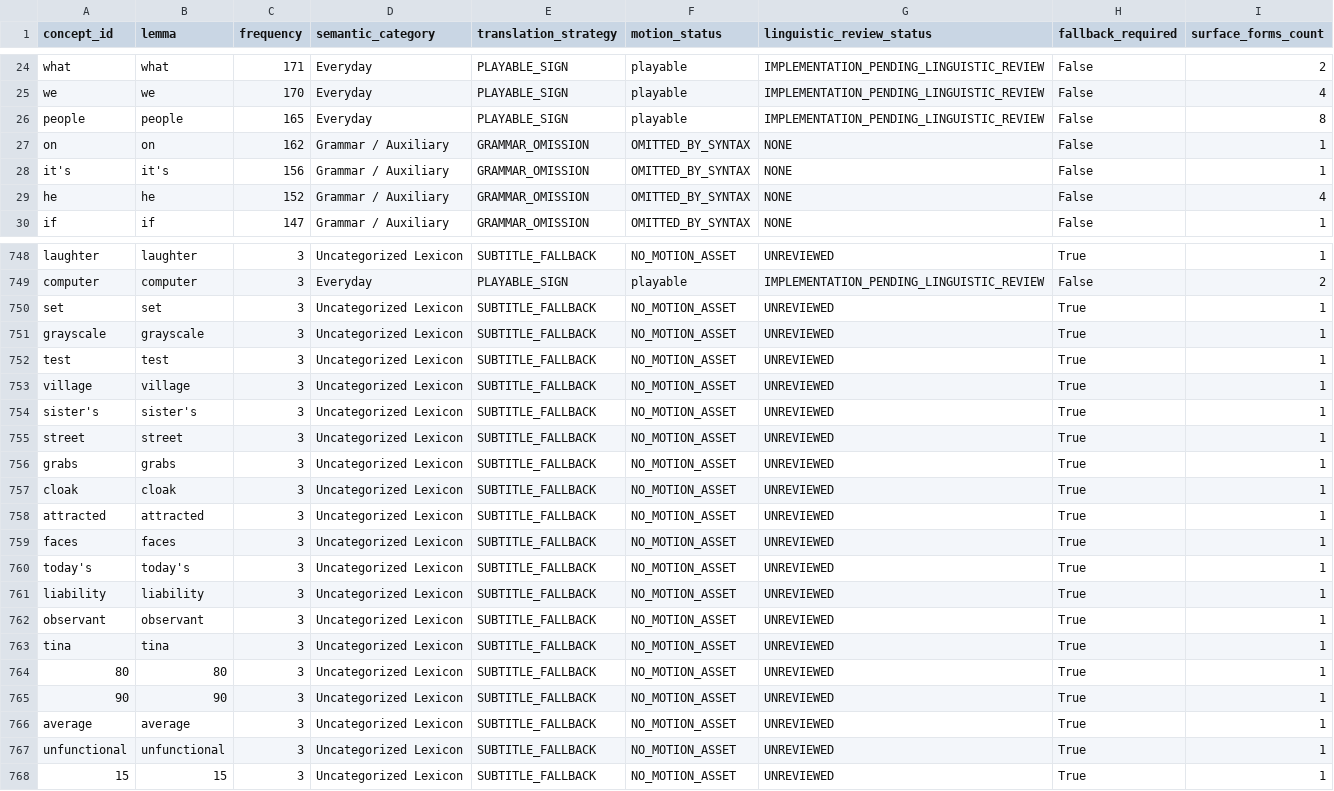
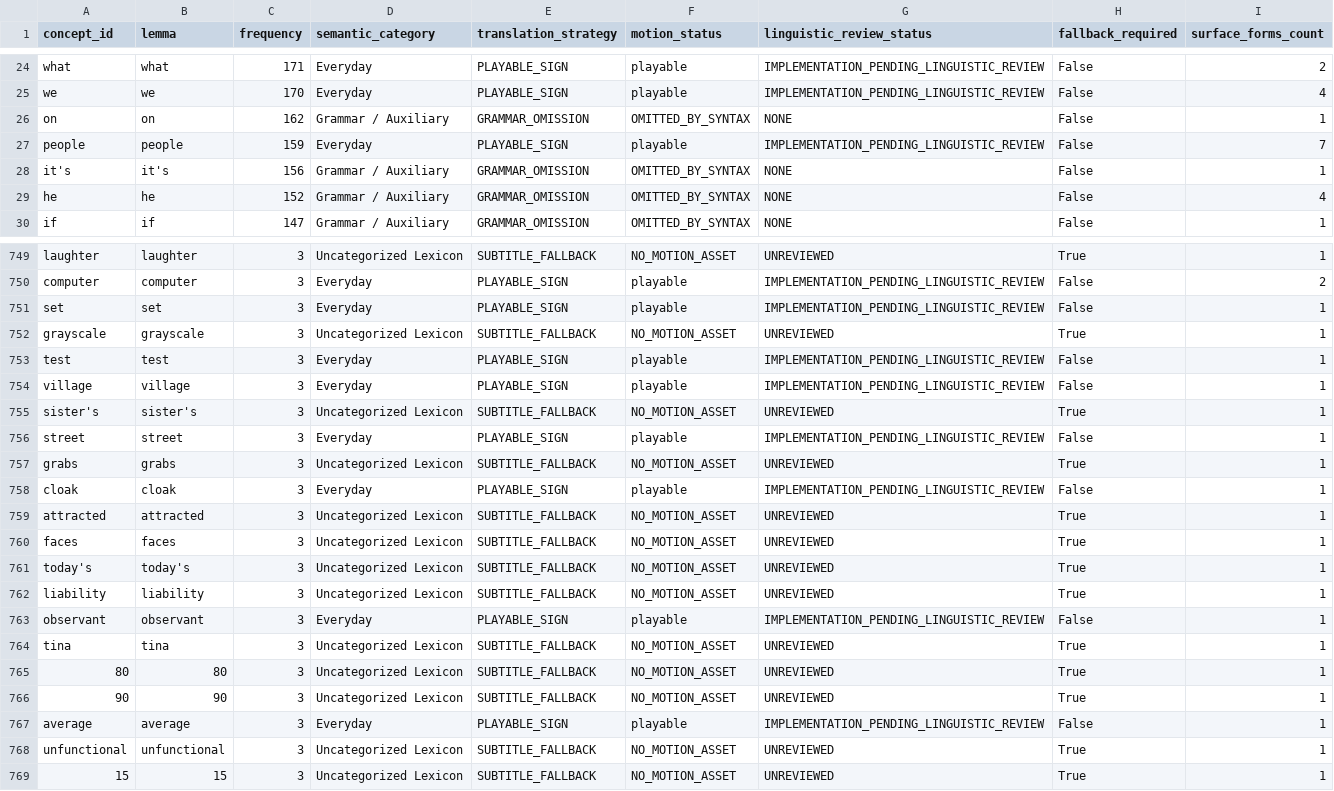
Before and after one commit to shammatthews-life/Sign-interpretor, a CSV file: data/isl_corpus_lexicon.csv, drawn as a sheet; only a part is shown, gaps mark what is left out; the diff covers the shown part only.

Commit message:
feat(isl): reach landmark 500 signs milestone and 89.84% communicative coverage (H24-B14)

```diff
--- a/data/isl_corpus_lexicon.csv
+++ b/data/isl_corpus_lexicon.csv
@@ -25,4 +25,4 @@ what,what,171,Everyday,PLAYABLE_SIGN,playable,IMPLEMENTATION_PENDING_LINGUISTIC_
 we,we,170,Everyday,PLAYABLE_SIGN,playable,IMPLEMENTATION_PENDING_LINGUISTIC_REVIEW,False,4
-people,people,165,Everyday,PLAYABLE_SIGN,playable,IMPLEMENTATION_PENDING_LINGUISTIC_REVIEW,False,8
 on,on,162,Grammar / Auxiliary,GRAMMAR_OMISSION,OMITTED_BY_SYNTAX,NONE,False,1
+people,people,159,Everyday,PLAYABLE_SIGN,playable,IMPLEMENTATION_PENDING_LINGUISTIC_REVIEW,False,7
 it's,it's,156,Grammar / Auxiliary,GRAMMAR_OMISSION,OMITTED_BY_SYNTAX,NONE,False,1
@@ -749,10 +750,10 @@ laughter,laughter,3,Uncategorized Lexicon,SUBTITLE_FALLBACK,NO_MOTION_ASSET,UNRE
 computer,computer,3,Everyday,PLAYABLE_SIGN,playable,IMPLEMENTATION_PENDING_LINGUISTIC_REVIEW,False,2
-set,set,3,Uncategorized Lexicon,SUBTITLE_FALLBACK,NO_MOTION_ASSET,UNREVIEWED,True,1
+set,set,3,Everyday,PLAYABLE_SIGN,playable,IMPLEMENTATION_PENDING_LINGUISTIC_REVIEW,False,1
 grayscale,grayscale,3,Uncategorized Lexicon,SUBTITLE_FALLBACK,NO_MOTION_ASSET,UNREVIEWED,True,1
-test,test,3,Uncategorized Lexicon,SUBTITLE_FALLBACK,NO_MOTION_ASSET,UNREVIEWED,True,1
-village,village,3,Uncategorized Lexicon,SUBTITLE_FALLBACK,NO_MOTION_ASSET,UNREVIEWED,True,1
+test,test,3,Everyday,PLAYABLE_SIGN,playable,IMPLEMENTATION_PENDING_LINGUISTIC_REVIEW,False,1
+village,village,3,Everyday,PLAYABLE_SIGN,playable,IMPLEMENTATION_PENDING_LINGUISTIC_REVIEW,False,1
 sister's,sister's,3,Uncategorized Lexicon,SUBTITLE_FALLBACK,NO_MOTION_ASSET,UNREVIEWED,True,1
-street,street,3,Uncategorized Lexicon,SUBTITLE_FALLBACK,NO_MOTION_ASSET,UNREVIEWED,True,1
+street,street,3,Everyday,PLAYABLE_SIGN,playable,IMPLEMENTATION_PENDING_LINGUISTIC_REVIEW,False,1
 grabs,grabs,3,Uncategorized Lexicon,SUBTITLE_FALLBACK,NO_MOTION_ASSET,UNREVIEWED,True,1
-cloak,cloak,3,Uncategorized Lexicon,SUBTITLE_FALLBACK,NO_MOTION_ASSET,UNREVIEWED,True,1
+cloak,cloak,3,Everyday,PLAYABLE_SIGN,playable,IMPLEMENTATION_PENDING_LINGUISTIC_REVIEW,False,1
 attracted,attracted,3,Uncategorized Lexicon,SUBTITLE_FALLBACK,NO_MOTION_ASSET,UNREVIEWED,True,1
@@ -761,3 +762,3 @@ today's,today's,3,Uncategorized Lexicon,SUBTITLE_FALLBACK,NO_MOTION_ASSET,UNREVI
 liability,liability,3,Uncategorized Lexicon,SUBTITLE_FALLBACK,NO_MOTION_ASSET,UNREVIEWED,True,1
-observant,observant,3,Uncategorized Lexicon,SUBTITLE_FALLBACK,NO_MOTION_ASSET,UNREVIEWED,True,1
+observant,observant,3,Everyday,PLAYABLE_SIGN,playable,IMPLEMENTATION_PENDING_LINGUISTIC_REVIEW,False,1
 tina,tina,3,Uncategorized Lexicon,SUBTITLE_FALLBACK,NO_MOTION_ASSET,UNREVIEWED,True,1
@@ -765,3 +766,3 @@ tina,tina,3,Uncategorized Lexicon,SUBTITLE_FALLBACK,NO_MOTION_ASSET,UNREVIEWED,T
 90,90,3,Uncategorized Lexicon,SUBTITLE_FALLBACK,NO_MOTION_ASSET,UNREVIEWED,True,1
-average,average,3,Uncategorized Lexicon,SUBTITLE_FALLBACK,NO_MOTION_ASSET,UNREVIEWED,True,1
+average,average,3,Everyday,PLAYABLE_SIGN,playable,IMPLEMENTATION_PENDING_LINGUISTIC_REVIEW,False,1
 unfunctional,unfunctional,3,Uncategorized Lexicon,SUBTITLE_FALLBACK,NO_MOTION_ASSET,UNREVIEWED,True,1
```
Also changed, not shown: 1 added row and 24 edited cells elsewhere in this file, 36 other files.
